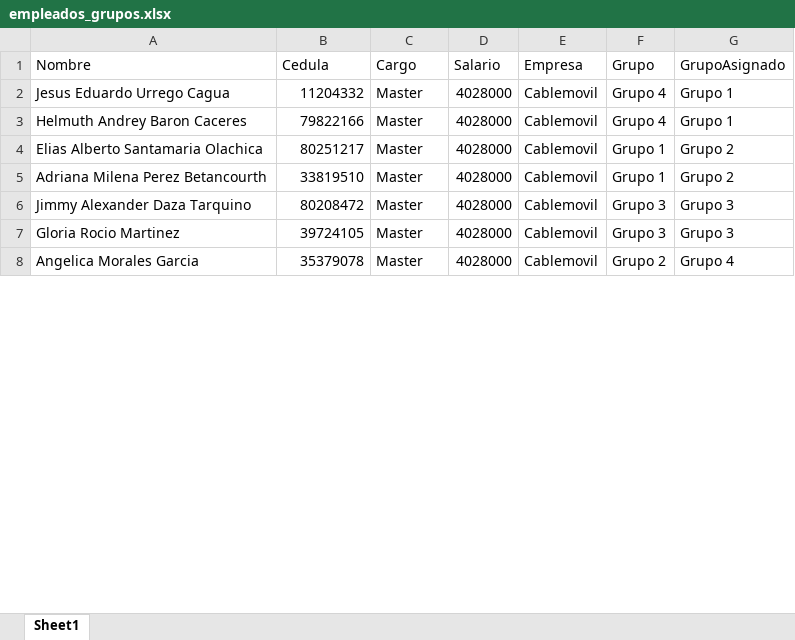
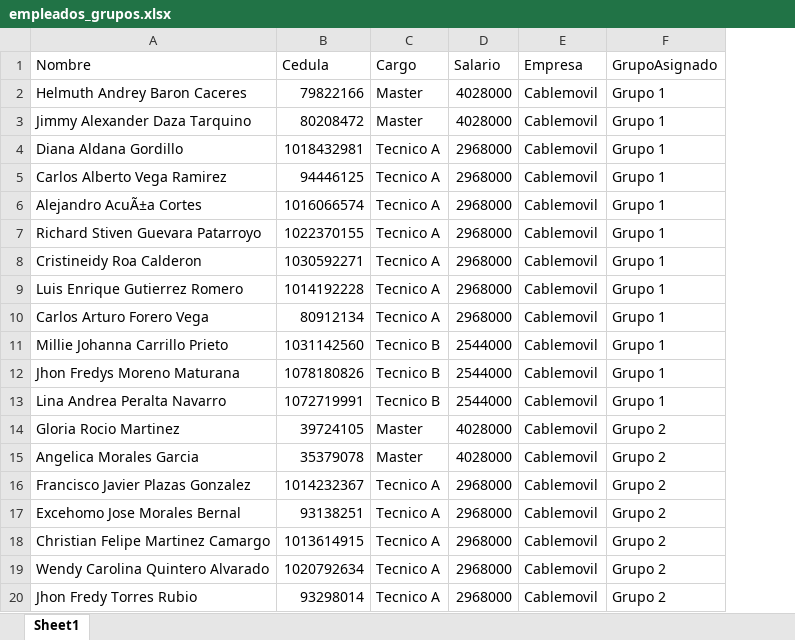
Before and after one commit to RichGuep/MovilGo, an Excel workbook: empleados_grupos.xlsx, sheet Sheet1, drawn as a sheet; only a part is shown; values as stored, in another font and other column widths than the file's, no borders; removed rows and columns are numbered as before the commit, all else as after; the diff covers the shown part only; the diff names each change by its address in the sheet, - before the commit and + after, or states it on an @@ line.

Commit message:
Update 2026-05-12 19:46:47.523212

```diff
--- a/empleados_grupos.xlsx (sheet Sheet1)
+++ b/empleados_grupos.xlsx (sheet Sheet1)
-column F (Grupo), row 3: Grupo 4; rows 6-8: Grupo 3 | Grupo 3 | Grupo 2
-row 2: Jesus Eduardo Urrego Cagua | 11204332 | Master | 4028000 | Cablemovil | Grupo 4 | Grupo 1
-row 4: Elias Alberto Santamaria Olachica | 80251217 | Master | 4028000 | Cablemovil | Grupo 1 | Grupo 2
-row 5: Adriana Milena Perez Betancourth | 33819510 | Master | 4028000 | Cablemovil | Grupo 1 | Grupo 2
-F3 (GrupoAsignado): Grupo 3
+F3 (GrupoAsignado): Grupo 1
+row 4: Diana Aldana Gordillo | 1018432981 | Tecnico A | 2968000 | Cablemovil | Grupo 1
+row 5: Carlos Alberto Vega Ramirez | 94446125 | Tecnico A | 2968000 | Cablemovil | Grupo 1
+row 6: Alejandro AcuÃ±a Cortes | 1016066574 | Tecnico A | 2968000 | Cablemovil | Grupo 1
+row 7: Richard Stiven Guevara Patarroyo | 1022370155 | Tecnico A | 2968000 | Cablemovil | Grupo 1
+row 8: Cristineidy Roa Calderon | 1030592271 | Tecnico A | 2968000 | Cablemovil | Grupo 1
+row 9: Luis Enrique Gutierrez Romero | 1014192228 | Tecnico A | 2968000 | Cablemovil | Grupo 1
+row 10: Carlos Arturo Forero Vega | 80912134 | Tecnico A | 2968000 | Cablemovil | Grupo 1
+row 11: Millie Johanna Carrillo Prieto | 1031142560 | Tecnico B | 2544000 | Cablemovil | Grupo 1
+row 12: Jhon Fredys Moreno Maturana | 1078180826 | Tecnico B | 2544000 | Cablemovil | Grupo 1
+row 13: Lina Andrea Peralta Navarro | 1072719991 | Tecnico B | 2544000 | Cablemovil | Grupo 1
-F14 (GrupoAsignado): Grupo 3
+F14 (GrupoAsignado): Grupo 2
-F15 (GrupoAsignado): Grupo 4
+F15 (GrupoAsignado): Grupo 2
+row 16: Francisco Javier Plazas Gonzalez | 1014232367 | Tecnico A | 2968000 | Cablemovil | Grupo 2
+row 17: Excehomo Jose Morales Bernal | 93138251 | Tecnico A | 2968000 | Cablemovil | Grupo 2
+row 18: Christian Felipe Martinez Camargo | 1013614915 | Tecnico A | 2968000 | Cablemovil | Grupo 2
+row 19: Wendy Carolina Quintero Alvarado | 1020792634 | Tecnico A | 2968000 | Cablemovil | Grupo 2
+row 20: Jhon Fredy Torres Rubio | 93298014 | Tecnico A | 2968000 | Cablemovil | Grupo 2
```
Also changed, not shown: 34 added rows, 6 removed rows and 18 edited cells elsewhere in this sheet.
